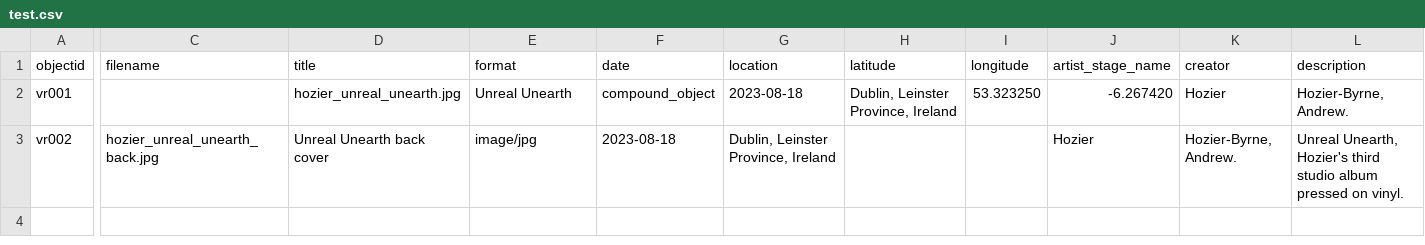
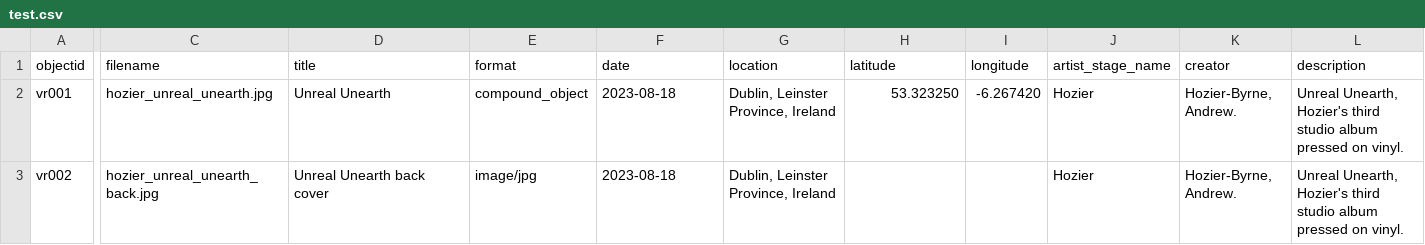
Before and after one commit to aspeas/Delete_when_done, a CSV file: _data/test.csv, drawn as a sheet; only a part is shown, gaps mark what is left out; the diff covers the shown part only; the diff names each change by its address in the sheet, - before the commit and + after, or states it on an @@ line.

```diff
--- a/_data/test.csv
+++ b/_data/test.csv
-C2 (filename): (empty)
+C2 (filename): hozier_unreal_unearth.jpg
-D2 (title): hozier_unreal_unearth.jpg
+D2 (title): Unreal Unearth
-E2 (format): Unreal Unearth
+E2 (format): compound_object
-F2 (date): compound_object
+F2 (date): 2023-08-18
-G2 (location): 2023-08-18
+G2 (location): Dublin, Leinster Province, Ireland
-H2 (latitude): Dublin, Leinster Province, Ireland
+H2 (latitude): 53.323250
-I2 (longitude): 53.323250
+I2 (longitude): -6.267420
-J2 (artist_stage_name): -6.267420
+J2 (artist_stage_name): Hozier
-K2 (creator): Hozier
+K2 (creator): Hozier-Byrne, Andrew.
-L2 (description): Hozier-Byrne, Andrew.
+L2 (description): Unreal Unearth, Hozier's third studio album pressed on vinyl.
```
Also changed, not shown: 10 edited cells elsewhere in this file.
